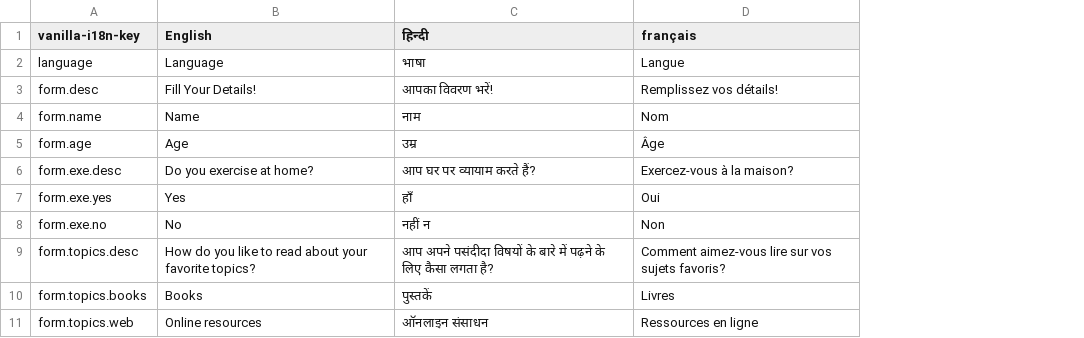
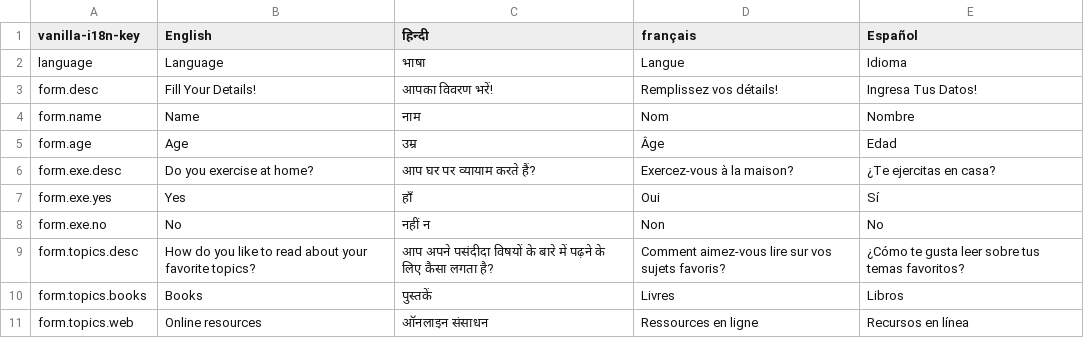
Before and after one commit to thealphadollar/vanilla-i18n, a CSV file: docs/i18n.csv, drawn as a sheet; only a part is shown; the diff names each change by its address in the sheet, - before the commit and + after, or states it on an @@ line.

Commit message:
Deploy of csv to vanilla-i18n script and reform of gh-pages

```diff
--- a/docs/i18n.csv
+++ b/docs/i18n.csv
+column E (Español), rows 2-11: Idioma | Ingresa Tus Datos! | Nombre | Edad | ¿Te ejercitas en casa? | Sí | No | ¿Cómo te gusta leer sobre tus temas favoritos? | Libros | Recursos en línea
```
Also changed, not shown: 14 other files.
